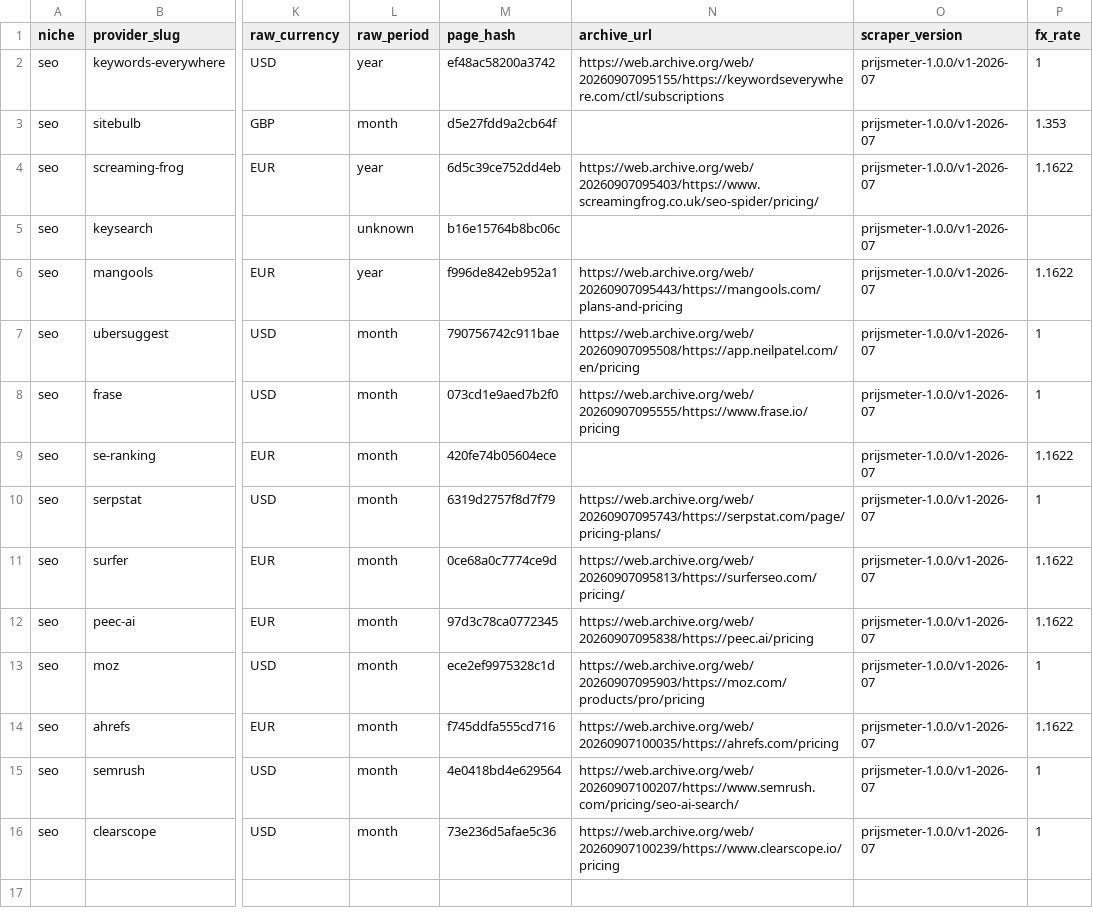
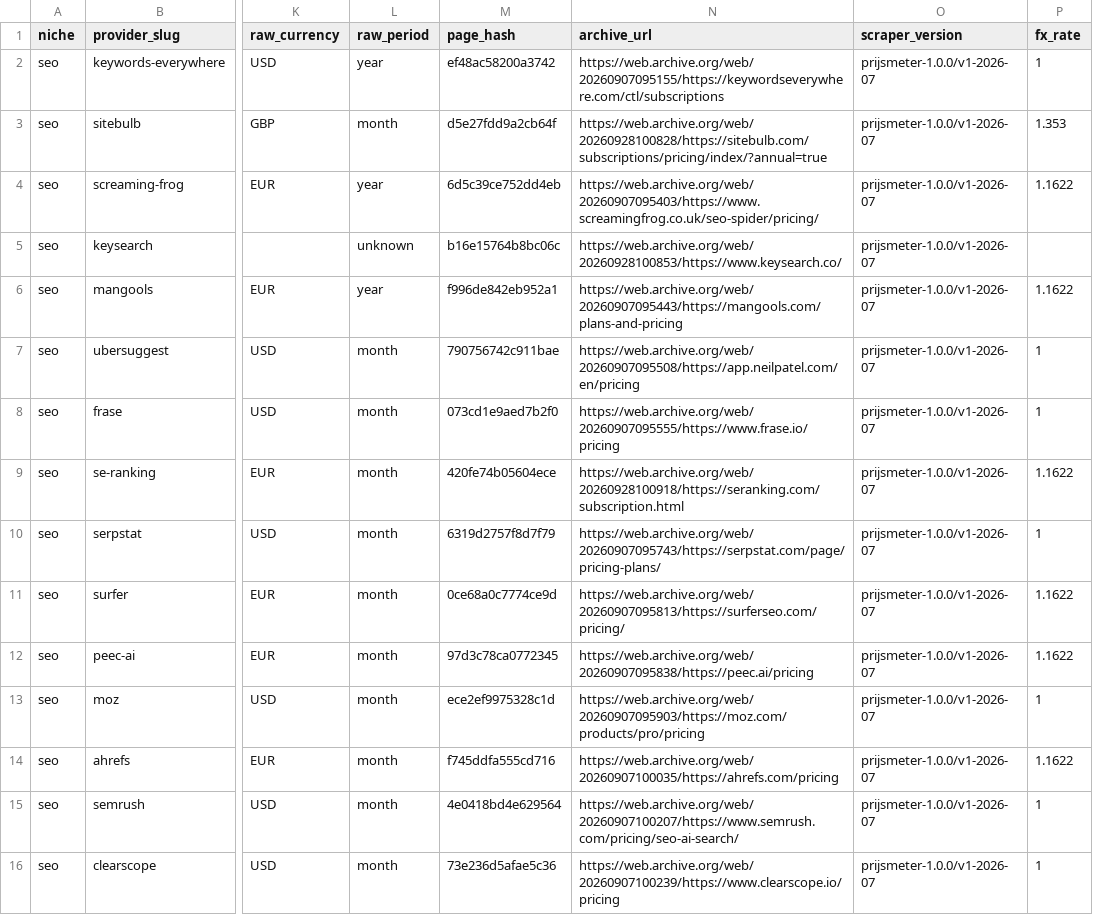
Before and after one commit to ies86/shortlist-price-index, a CSV file: data/seo/observations/2026-09.csv, drawn as a sheet; only a part is shown, gaps mark what is left out; the diff names each change by its address in the sheet, - before the commit and + after, or states it on an @@ line.

Commit message:
Monthly refresh 2026-09

```diff
--- a/data/seo/observations/2026-09.csv
+++ b/data/seo/observations/2026-09.csv
-N3 (archive_url): (empty)
+N3 (archive_url): https://web.archive.org/web/20260928100828/https://sitebulb.com/subscriptions/pricing/index/?annual=true
-N5 (archive_url): (empty)
+N5 (archive_url): https://web.archive.org/web/20260928100853/https://www.keysearch.co/
-N9 (archive_url): (empty)
+N9 (archive_url): https://web.archive.org/web/20260928100918/https://seranking.com/subscription.html
```
Also changed, not shown: data/backup/observations/2026-09.csv, data/hosting/providers-current.csv, 43 other files.
